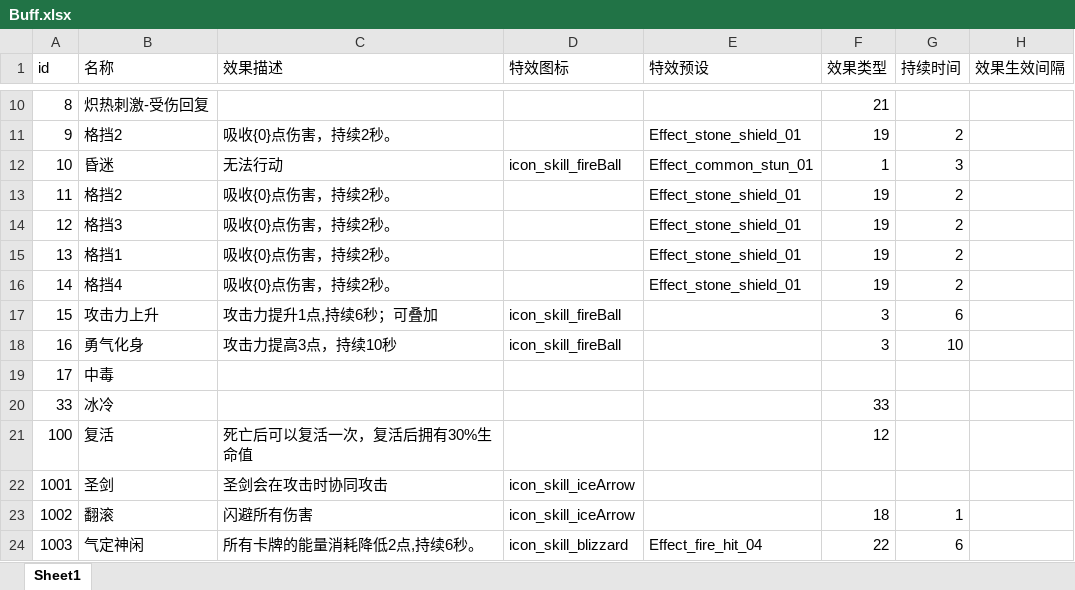
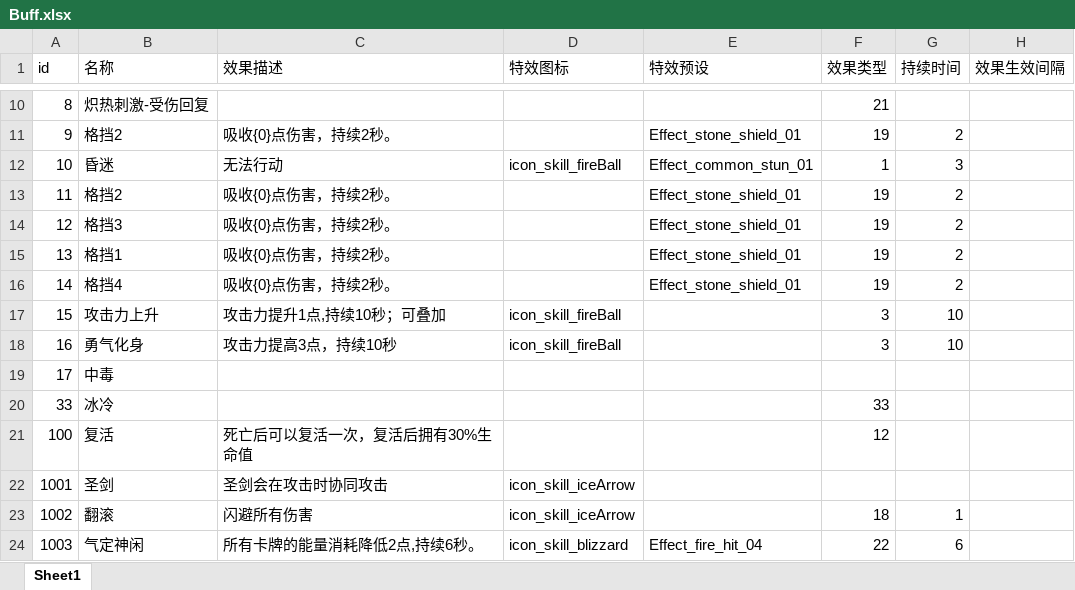
Before and after one commit to heizmoon/MagicPlay, an Excel workbook: Client/Assets/Data/Buff.xlsx, sheet Sheet1, drawn as a sheet; only a part is shown, gaps mark what is left out; values as stored, in another font and other column widths than the file's, no borders; the diff names each change by its address in the sheet, - before the commit and + after, or states it on an @@ line.

```diff
--- a/Client/Assets/Data/Buff.xlsx (sheet Sheet1)
+++ b/Client/Assets/Data/Buff.xlsx (sheet Sheet1)
-C17 (效果描述): 攻击力提升1点,持续6秒；可叠加
+C17 (效果描述): 攻击力提升1点,持续10秒；可叠加
-G17 (持续时间): 6
+G17 (持续时间): 10
```
Also changed, not shown: Client/Assets/Data/Character.xlsx, Client/Assets/Data/MonsterType.xlsx, 9 other files.
